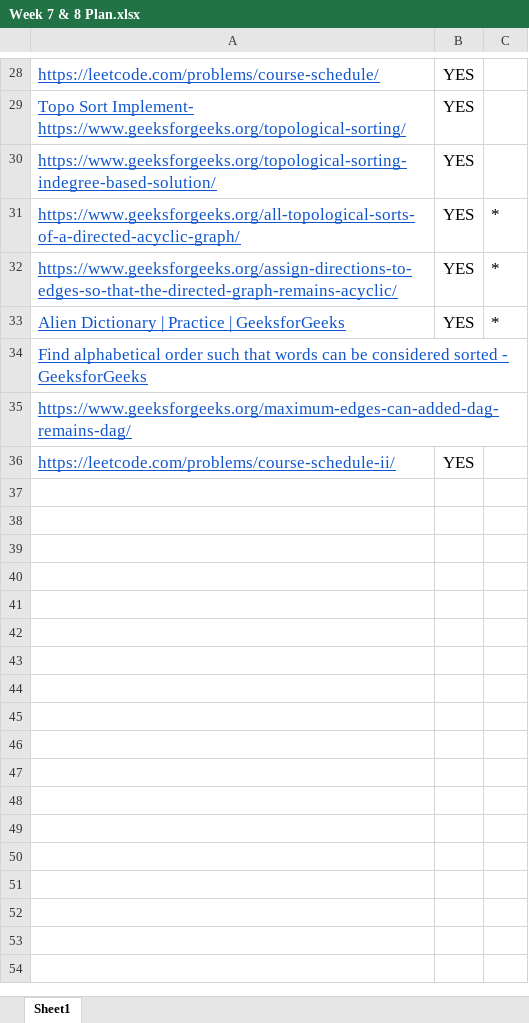
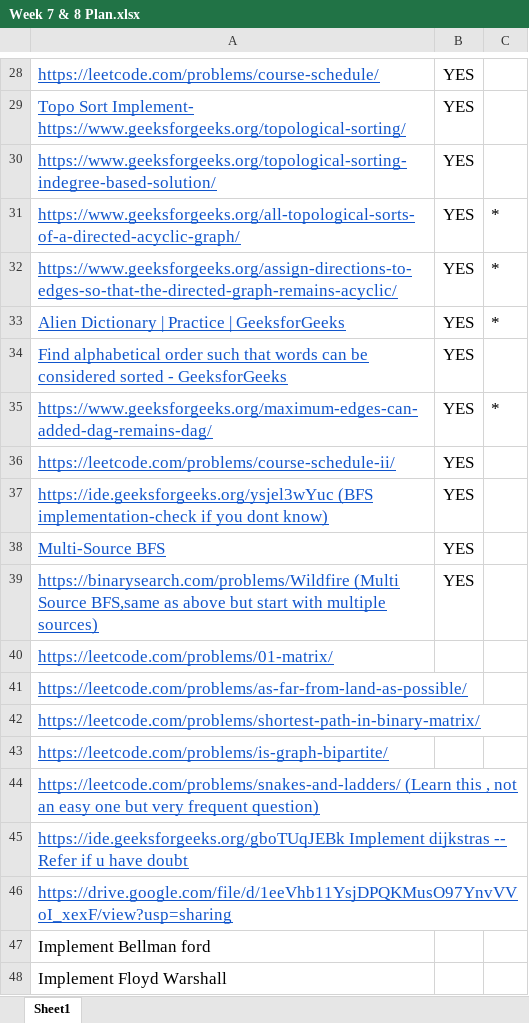
Before and after one commit to yash56244/DSA, an Excel workbook: Week 7/Week 7 & 8 Plan.xlsx, sheet Sheet1, drawn as a sheet; only a part is shown, gaps mark what is left out; values as stored, in another font and other column widths than the file's, no borders; the diff names each change by its address in the sheet, - before the commit and + after, or states it on an @@ line.

```diff
--- a/Week 7/Week 7 & 8 Plan.xlsx (sheet Sheet1)
+++ b/Week 7/Week 7 & 8 Plan.xlsx (sheet Sheet1)
-B34:B35: (empty)
+B34:B35: YES
-C35: (empty)
+C35: *
+row 37: https://ide.geeksforgeeks.org/ysjel3wYuc (BFS implementation-check if you dont know) | YES
+row 38: Multi-Source BFS | YES
+row 39: https://binarysearch.com/problems/Wildfire (Multi Source BFS,same as above but start with multiple sources) | YES
+row 40: https://leetcode.com/problems/01-matrix/
+row 41: https://leetcode.com/problems/as-far-from-land-as-possible/
+row 42: https://leetcode.com/problems/shortest-path-in-binary-matrix/
+row 43: https://leetcode.com/problems/is-graph-bipartite/
+row 44: https://leetcode.com/problems/snakes-and-ladders/ (Learn this , not an easy one but very frequent question)
+row 45: https://ide.geeksforgeeks.org/gboTUqJEBk Implement dijkstras -- Refer if u have doubt
+row 46: https://drive.google.com/file/d/1eeVhb11YsjDPQKMusO97YnvVVoI_xexF/view?usp=sharing
+row 47: Implement Bellman ford
+row 48: Implement Floyd Warshall
```
Also changed, not shown: 3 other files.
